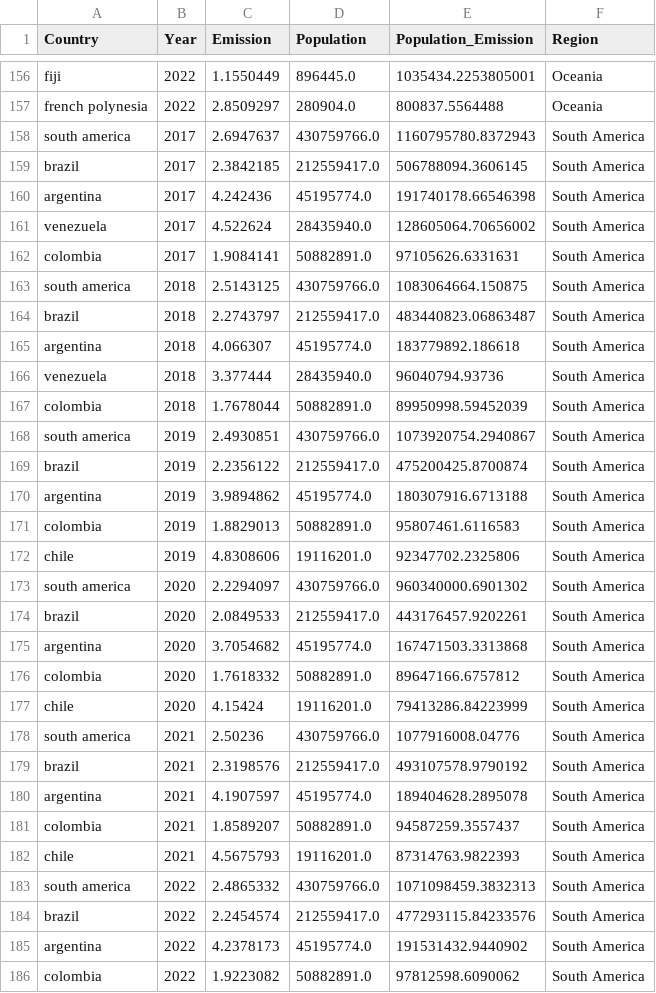
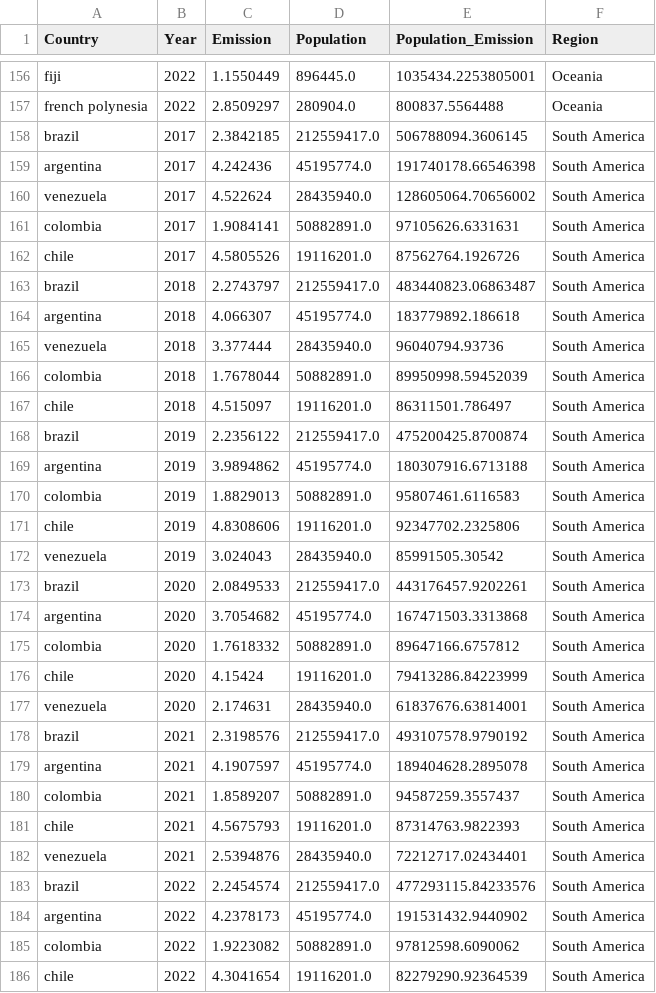
Before and after one commit to Clonecodesash/Storytellers-DataViz-Project, a CSV file: cleaned_data1.csv, drawn as a sheet; only a part is shown, gaps mark what is left out; the shorter side is filled out with more unchanged rows; the diff covers the shown part only.

Commit message:
correction on cleaned_data1

```diff
--- a/cleaned_data1.csv
+++ b/cleaned_data1.csv
@@ -157,3 +157,2 @@ fiji,2022,1.1550449,896445.0,1035434.2253805001,Oceania
 french polynesia,2022,2.8509297,280904.0,800837.5564488,Oceania
-south america,2017,2.6947637,430759766.0,1160795780.8372943,South America
 brazil,2017,2.3842185,212559417.0,506788094.3606145,South America
@@ -162,3 +161,3 @@ venezuela,2017,4.522624,28435940.0,128605064.70656002,South America
 colombia,2017,1.9084141,50882891.0,97105626.6331631,South America
-south america,2018,2.5143125,430759766.0,1083064664.150875,South America
+chile,2017,4.5805526,19116201.0,87562764.1926726,South America
 brazil,2018,2.2743797,212559417.0,483440823.06863487,South America
@@ -167,3 +166,3 @@ venezuela,2018,3.377444,28435940.0,96040794.93736,South America
 colombia,2018,1.7678044,50882891.0,89950998.59452039,South America
-south america,2019,2.4930851,430759766.0,1073920754.2940867,South America
+chile,2018,4.515097,19116201.0,86311501.786497,South America
 brazil,2019,2.2356122,212559417.0,475200425.8700874,South America
@@ -172,3 +171,3 @@ colombia,2019,1.8829013,50882891.0,95807461.6116583,South America
 chile,2019,4.8308606,19116201.0,92347702.2325806,South America
-south america,2020,2.2294097,430759766.0,960340000.6901302,South America
+venezuela,2019,3.024043,28435940.0,85991505.30542,South America
 brazil,2020,2.0849533,212559417.0,443176457.9202261,South America
@@ -177,3 +176,3 @@ colombia,2020,1.7618332,50882891.0,89647166.6757812,South America
 chile,2020,4.15424,19116201.0,79413286.84223999,South America
-south america,2021,2.50236,430759766.0,1077916008.04776,South America
+venezuela,2020,2.174631,28435940.0,61837676.63814001,South America
 brazil,2021,2.3198576,212559417.0,493107578.9790192,South America
@@ -182,3 +181,3 @@ colombia,2021,1.8589207,50882891.0,94587259.3557437,South America
 chile,2021,4.5675793,19116201.0,87314763.9822393,South America
-south america,2022,2.4865332,430759766.0,1071098459.3832313,South America
+venezuela,2021,2.5394876,28435940.0,72212717.02434401,South America
 brazil,2022,2.2454574,212559417.0,477293115.84233576,South America
```
Also changed, not shown: 1 added row and 36 edited cells elsewhere in this file.
